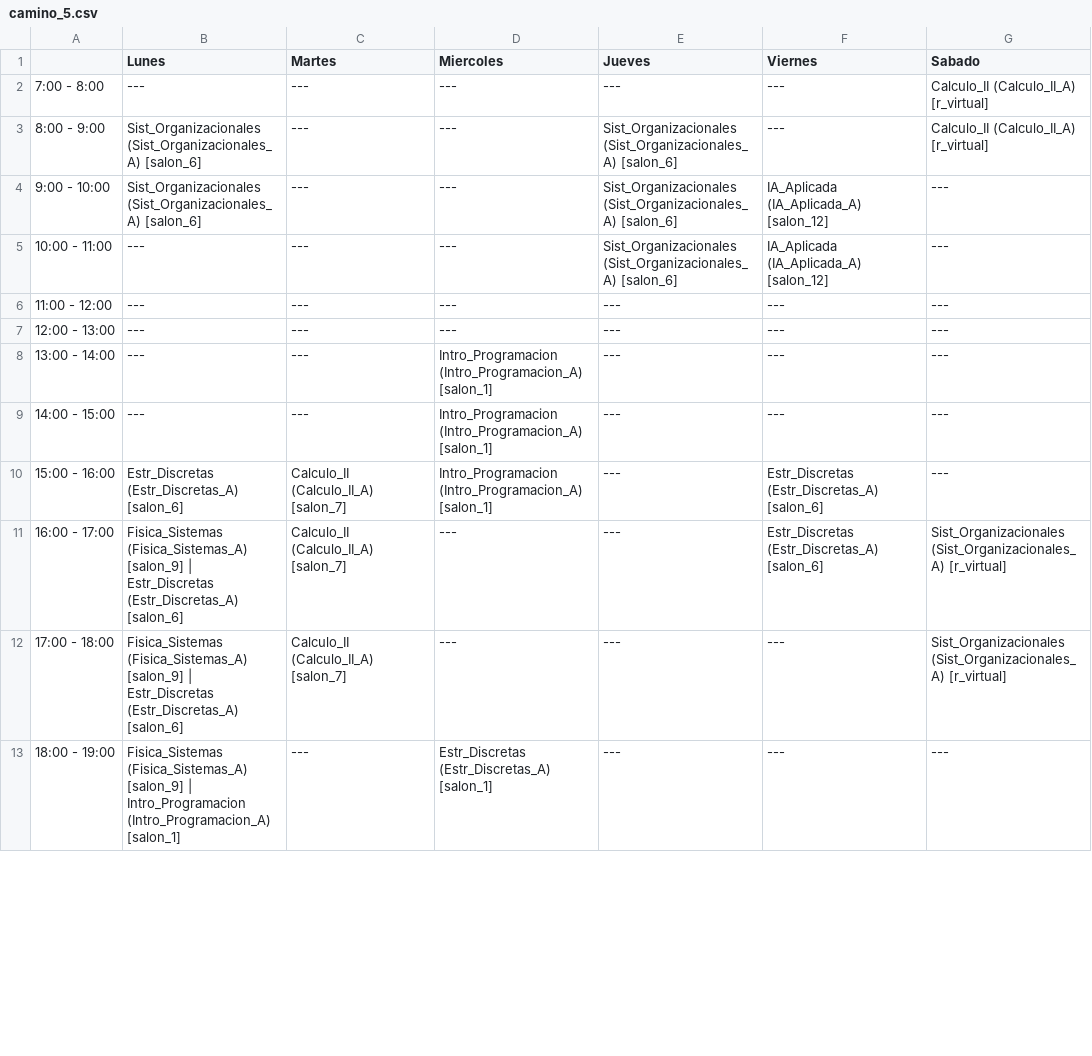
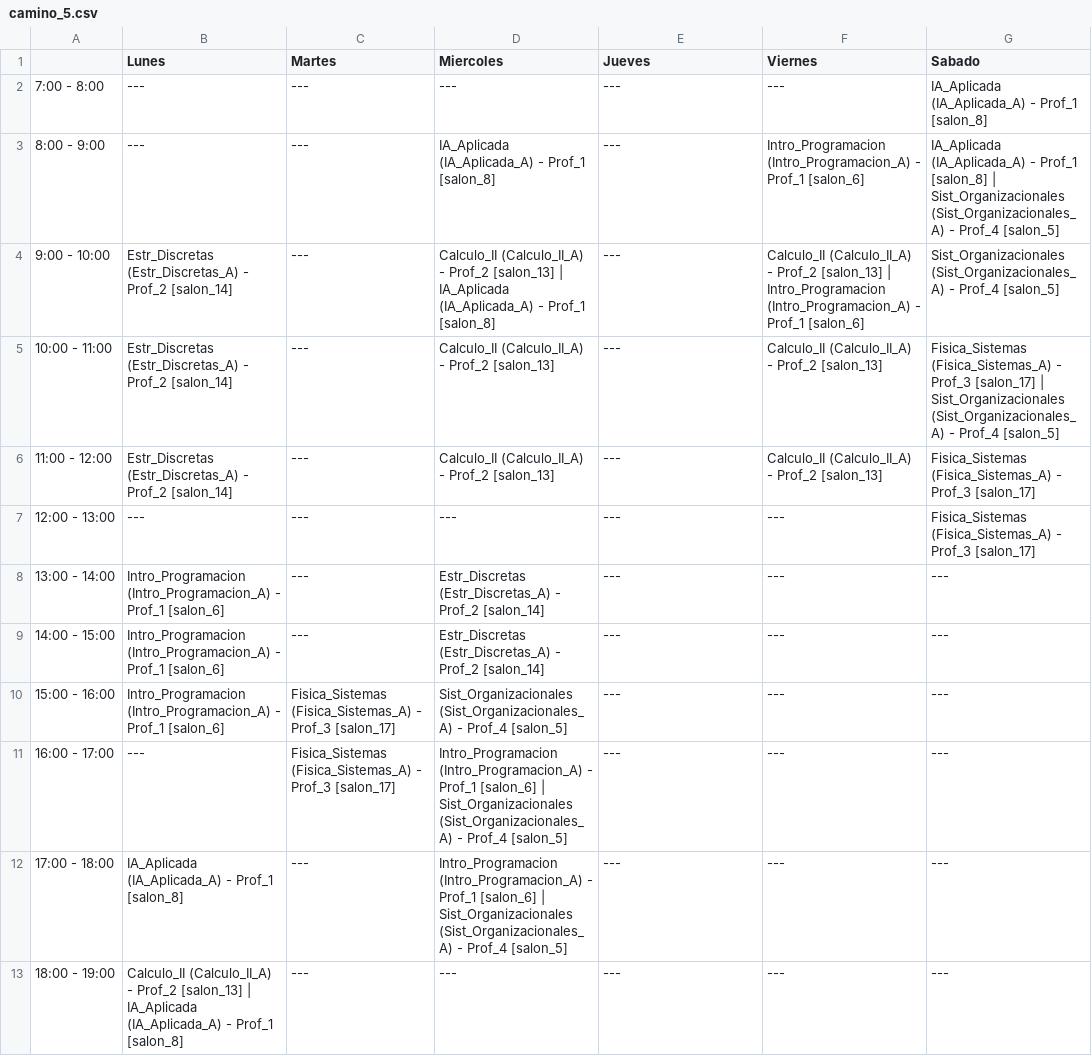
Before and after one commit to Marchitroll/uctp, a CSV file: horarios_pequena/MIP/ciclo_Nivel_03/camino_5.csv, drawn as a sheet; only a part is shown; the diff covers the shown part only.

```diff
--- a/horarios_pequena/MIP/ciclo_Nivel_03/camino_5.csv
+++ b/horarios_pequena/MIP/ciclo_Nivel_03/camino_5.csv
@@ -1,13 +1,13 @@
 ,Lunes,Martes,Miercoles,Jueves,Viernes,Sabado
-7:00 - 8:00,---,---,---,---,---,Calculo_II (Calculo_II_A) [r_virtual]
-8:00 - 9:00,Sist_Organizacionales (Sist_Organizacionales_A) [salon_6],---,---,Sist_Organizacionales (Sist_Organizacionales_A) [salon_6],---,Calculo_II (Calculo_II_A) [r_virtual]
-9:00 - 10:00,Sist_Organizacionales (Sist_Organizacionales_A) [salon_6],---,---,Sist_Organizacionales (Sist_Organizacionales_A) [salon_6],IA_Aplicada (IA_Aplicada_A) [salon_12],---
-10:00 - 11:00,---,---,---,Sist_Organizacionales (Sist_Organizacionales_A) [salon_6],IA_Aplicada (IA_Aplicada_A) [salon_12],---
-11:00 - 12:00,---,---,---,---,---,---
-12:00 - 13:00,---,---,---,---,---,---
-13:00 - 14:00,---,---,Intro_Programacion (Intro_Programacion_A) [salon_1],---,---,---
-14:00 - 15:00,---,---,Intro_Programacion (Intro_Programacion_A) [salon_1],---,---,---
-15:00 - 16:00,Estr_Discretas (Estr_Discretas_A) [salon_6],Calculo_II (Calculo_II_A) [salon_7],Intro_Programacion (Intro_Programacion_A) [salon_1],---,Estr_Discretas (Estr_Discretas_A) [salon_6],---
-16:00 - 17:00,Fisica_Sistemas (Fisica_Sistemas_A) [salon_9] | Estr_Discretas (Estr_Discretas_A) [salon_6],Calculo_II (Calculo_II_A) [salon_7],---,---,Estr_Discretas (Estr_Discretas_A) [salon_6],Sist_Organizacionales (Sist_Organizacionales_A) [r_virtual]
-17:00 - 18:00,Fisica_Sistemas (Fisica_Sistemas_A) [salon_9] | Estr_Discretas (Estr_Discretas_A) [salon_6],Calculo_II (Calculo_II_A) [salon_7],---,---,---,Sist_Organizacionales (Sist_Organizacionales_A) [r_virtual]
-18:00 - 19:00,Fisica_Sistemas (Fisica_Sistemas_A) [salon_9] | Intro_Programacion (Intro_Programacion_A) [salon_1],---,Estr_Discretas (Estr_Discretas_A) [salon_1],---,---,---
+7:00 - 8:00,---,---,---,---,---,IA_Aplicada (IA_Aplicada_A) - Prof_1 [salon_8]
+8:00 - 9:00,---,---,IA_Aplicada (IA_Aplicada_A) - Prof_1 [salon_8],---,Intro_Programacion (Intro_Programacion_A) - Prof_1 [salon_6],IA_Aplicada (IA_Aplicada_A) - Prof_1 [salon_8] | Sist_Organizacionales (Sist_Organizacionales_A) - Prof_4 [salon_5]
+9:00 - 10:00,Estr_Discretas (Estr_Discretas_A) - Prof_2 [salon_14],---,Calculo_II (Calculo_II_A) - Prof_2 [salon_13] | IA_Aplicada (IA_Aplicada_A) - Prof_1 [salon_8],---,Calculo_II (Calculo_II_A) - Prof_2 [salon_13] | Intro_Programacion (Intro_Programacion_A) - Prof_1 [salon_6],Sist_Organizacionales (Sist_Organizacionales_A) - Prof_4 [salon_5]
+10:00 - 11:00,Estr_Discretas (Estr_Discretas_A) - Prof_2 [salon_14],---,Calculo_II (Calculo_II_A) - Prof_2 [salon_13],---,Calculo_II (Calculo_II_A) - Prof_2 [salon_13],Fisica_Sistemas (Fisica_Sistemas_A) - Prof_3 [salon_17] | Sist_Organizacionales (Sist_Organizacionales_A) - Prof_4 [salon_5]
+11:00 - 12:00,Estr_Discretas (Estr_Discretas_A) - Prof_2 [salon_14],---,Calculo_II (Calculo_II_A) - Prof_2 [salon_13],---,Calculo_II (Calculo_II_A) - Prof_2 [salon_13],Fisica_Sistemas (Fisica_Sistemas_A) - Prof_3 [salon_17]
+12:00 - 13:00,---,---,---,---,---,Fisica_Sistemas (Fisica_Sistemas_A) - Prof_3 [salon_17]
+13:00 - 14:00,Intro_Programacion (Intro_Programacion_A) - Prof_1 [salon_6],---,Estr_Discretas (Estr_Discretas_A) - Prof_2 [salon_14],---,---,---
+14:00 - 15:00,Intro_Programacion (Intro_Programacion_A) - Prof_1 [salon_6],---,Estr_Discretas (Estr_Discretas_A) - Prof_2 [salon_14],---,---,---
+15:00 - 16:00,Intro_Programacion (Intro_Programacion_A) - Prof_1 [salon_6],Fisica_Sistemas (Fisica_Sistemas_A) - Prof_3 [salon_17],Sist_Organizacionales (Sist_Organizacionales_A) - Prof_4 [salon_5],---,---,---
+16:00 - 17:00,---,Fisica_Sistemas (Fisica_Sistemas_A) - Prof_3 [salon_17],Intro_Programacion (Intro_Programacion_A) - Prof_1 [salon_6] | Sist_Organizacionales (Sist_Organizacionales_A) - Prof_4 [salon_5],---,---,---
+17:00 - 18:00,IA_Aplicada (IA_Aplicada_A) - Prof_1 [salon_8],---,Intro_Programacion (Intro_Programacion_A) - Prof_1 [salon_6] | Sist_Organizacionales (Sist_Organizacionales_A) - Prof_4 [salon_5],---,---,---
+18:00 - 19:00,Calculo_II (Calculo_II_A) - Prof_2 [salon_13] | IA_Aplicada (IA_Aplicada_A) - Prof_1 [salon_8],---,---,---,---,---
```
Also changed, not shown: 8 edited cells elsewhere in this file, horarios_pequena/MIP/ciclo_Nivel_03/camino_1.csv, horarios_pequena/MIP/ciclo_Nivel_03/camino_2.csv, 18 other files.
